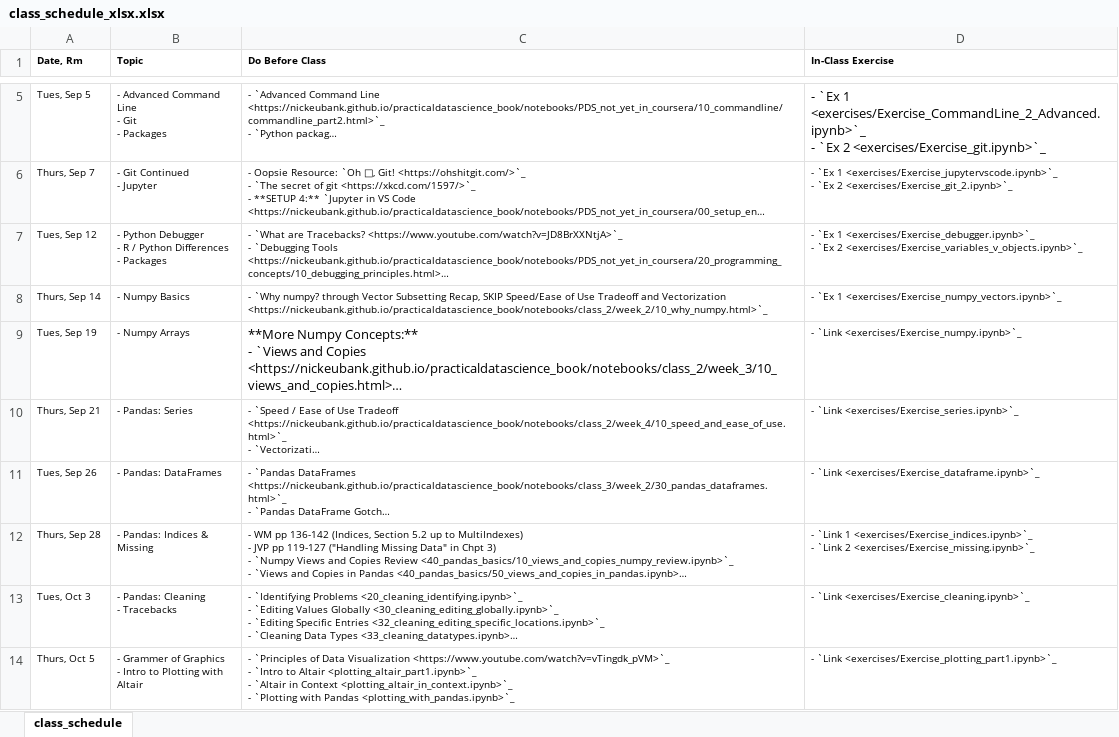
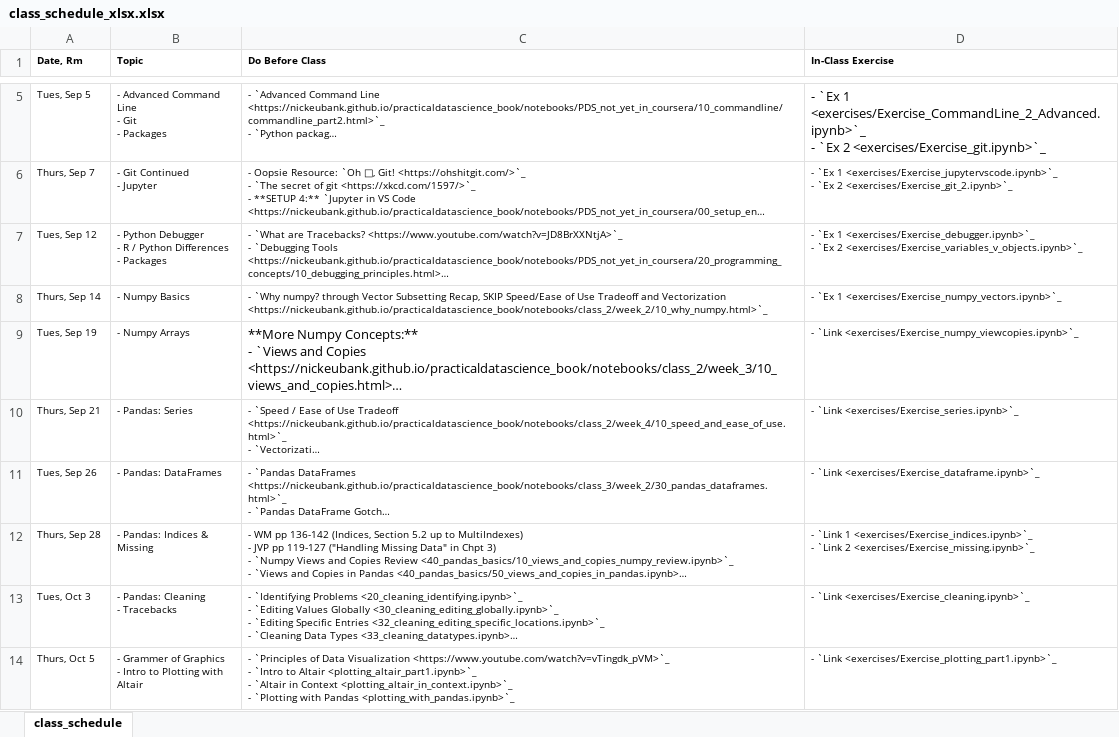
Before and after one commit to nickeubank/practicaldatascience_class, an Excel workbook: source/class_schedule_xlsx.xlsx, sheet class_schedule, drawn as a sheet; only a part is shown, gaps mark what is left out; long unchanged cells end in …; values as stored, in another font and other column widths than the file's, no borders; the diff names each change by its address in the sheet, - before the commit and + after, or states it on an @@ line.

Commit message:
update exercise

```diff
--- a/source/class_schedule_xlsx.xlsx (sheet class_schedule)
+++ b/source/class_schedule_xlsx.xlsx (sheet class_schedule)
-D9 (In-Class Exercise): - `Link <exercises/Exercise_numpy.ipynb>`_
+D9 (In-Class Exercise): - `Link <exercises/Exercise_numpy_viewcopies.ipynb>`_
```
Also changed, not shown: 15 other files.
